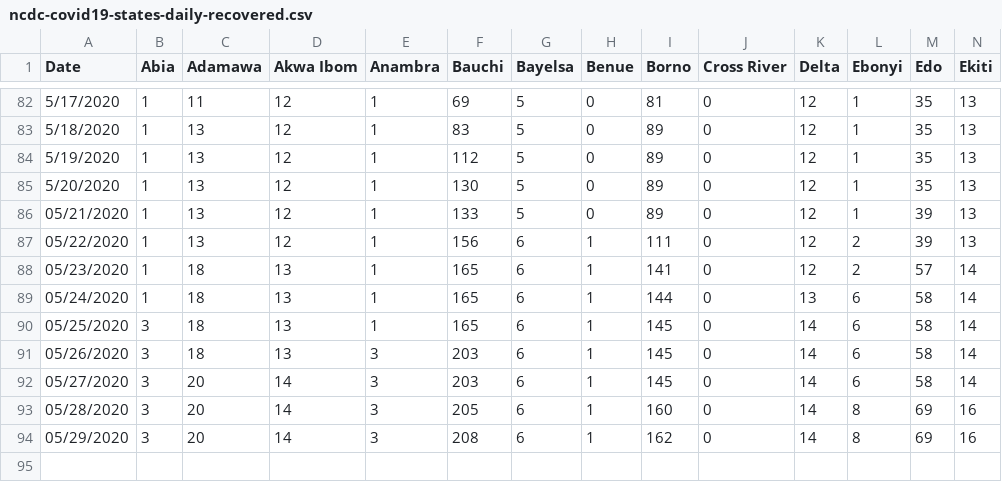
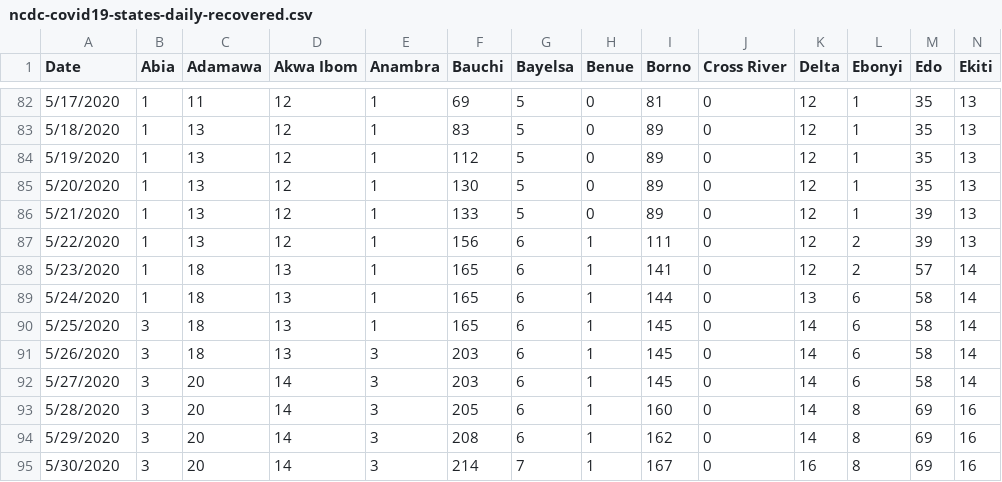
Before and after one commit to Kamparia/nigeria-covid19-data, a CSV file: data/csv/ncdc-covid19-states-daily-recovered.csv, drawn as a sheet; only a part is shown, gaps mark what is left out; rows hold the shown columns only; the diff names each change by its address in the sheet, - before the commit and + after, or states it on an @@ line.

Commit message:
Latest data update (30/05/20)

```diff
--- a/data/csv/ncdc-covid19-states-daily-recovered.csv
+++ b/data/csv/ncdc-covid19-states-daily-recovered.csv
-A86 (Date): 05/21/2020
+A86 (Date): 5/21/2020
-A87 (Date): 05/22/2020
+A87 (Date): 5/22/2020
-A88 (Date): 05/23/2020
+A88 (Date): 5/23/2020
-A89 (Date): 05/24/2020
+A89 (Date): 5/24/2020
-A90 (Date): 05/25/2020
+A90 (Date): 5/25/2020
-A91 (Date): 05/26/2020
+A91 (Date): 5/26/2020
-A92 (Date): 05/27/2020
+A92 (Date): 5/27/2020
-A93 (Date): 05/28/2020
+A93 (Date): 5/28/2020
-A94 (Date): 05/29/2020
+A94 (Date): 5/29/2020
+row 95: 5/30/2020 | 3 | 20 | 14 | 3 | 214 | 7 | 1 | 167 | 0 | 16 | 8 | 69 | 16
```
Also changed, not shown: data/csv/ncdc-covid19-dailyupdates.csv, data/csv/ncdc-covid19-states-daily-cases.csv, 9 other files.
